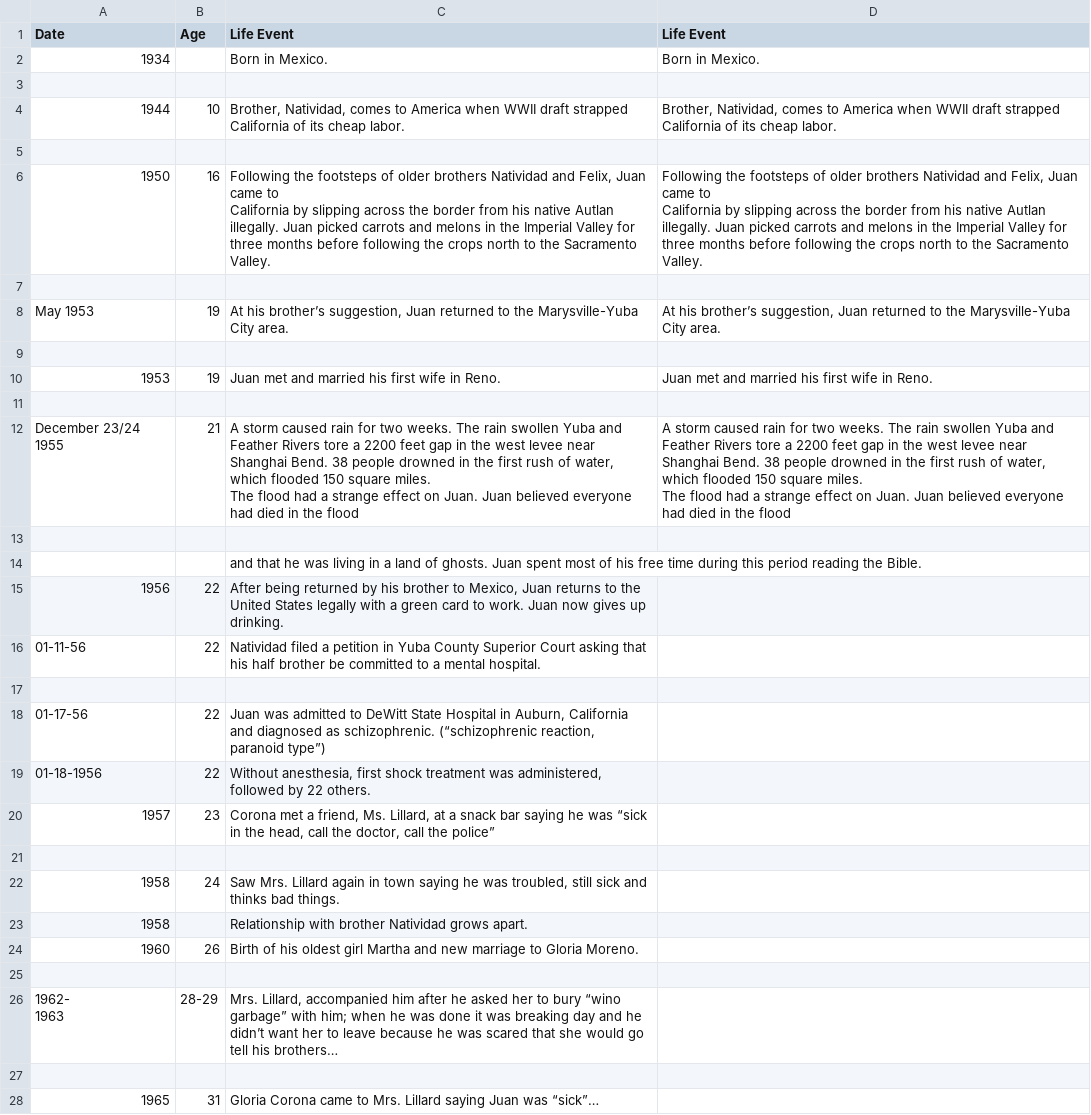
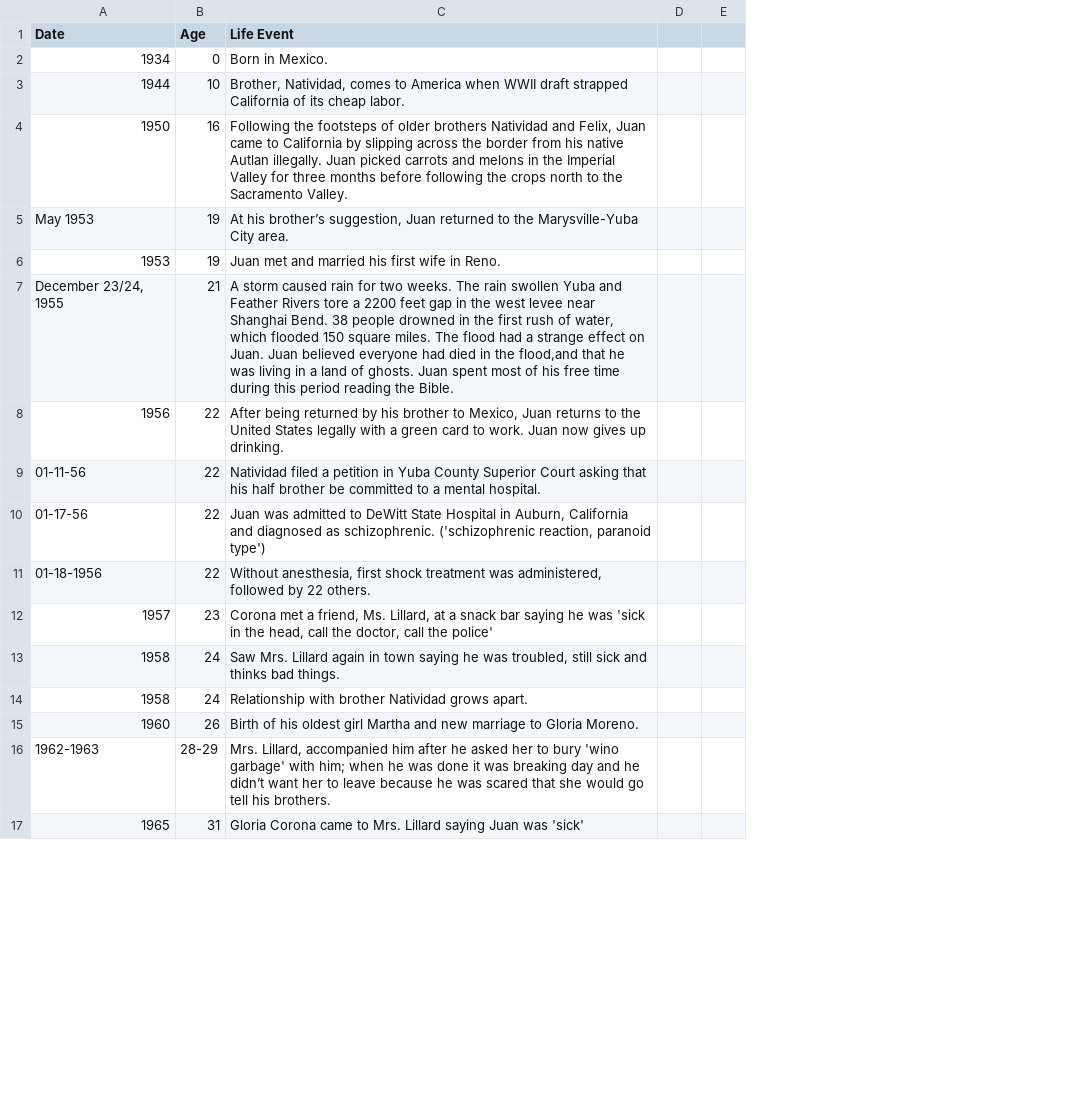
Before and after one commit to ajithksenthil/CrimeArchetypes, a CSV file: mnt/data/csv/Type1_corona_juan.csv, drawn as a sheet; only a part is shown; removed rows and columns are numbered as before the commit, all else as after; ↵ is a line break in a cell; the diff covers the shown part only; the diff names each change by its address in the sheet, - before the commit and + after, or states it on an @@ line.

Commit message:
CLEANED_Type1_corona_juan.csv

```diff
--- a/mnt/data/csv/Type1_corona_juan.csv
+++ b/mnt/data/csv/Type1_corona_juan.csv
-column D (Life Event), row 2: Born in Mexico.; row 4: Brother, Natividad, comes to America when WWII draft strapped California of its cheap labor.; row 6: Following the footsteps of older brothers Natividad and Felix, Juan came to ↵ California by slipping across the border from his native Autlan illegally. Juan picked carrots and melons in the Imperial Valley for three months before following the crops north to the Sacramento Valley.; row 8: At his brother’s suggestion, Juan returned to the Marysville-Yuba City area.; row 10: Juan met and married his first wife in Reno.; row 12: A storm caused rain for two weeks. The rain swollen Yuba and Feather Rivers tore a 2200 feet gap in the west levee near Shanghai Bend. 38 people drowned in the first rush of water, which flooded 150 square miles. ↵ The flood had a strange effect on Juan. Juan believed everyone had died in the flood
+column D, empty
+column E, empty
-B2 (Age): (empty)
+B2 (Age): 0
-row 3: (empty)
-row 5: (empty)
-C4 (Life Event): …Sacramento Valley.
+C4 (Life Event): …Sacramento Valley.
-row 7: (empty)
-row 9: (empty)
-row 11: (empty)
-A7 (Date): December 23/24 ↵ 1955
+A7 (Date): December 23/24, 1955
-C7 (Life Event): …in the flood
+C7 (Life Event): …in the flood,and that he was living in a land of ghosts. Juan spent most of his free time during this period reading the Bible.
-row 13: (empty)
-row 14:  |  | and that he was living in a land of ghosts. Juan spent most of his free time during this period reading the Bible.
-row 17: (empty)
-C10 (Life Event): …as schizophrenic. (“schizophrenic reaction, paranoid type”)
+C10 (Life Event): …as schizophrenic. ('schizophrenic reaction, paranoid type')
-C12 (Life Event): …he was “sick in the head, call the doctor, call the police”
+C12 (Life Event): …he was 'sick in the head, call the doctor, call the police'
-row 21: (empty)
-B14 (Age): (empty)
+B14 (Age): 24
-row 25: (empty)
-A16 (Date): 1962- ↵ 1963
+A16 (Date): 1962-1963
-C16 (Life Event): …to bury “wino garbage” with him; when he was done it was breaking day and he didn’t want her to leave because he was scared that she would go tell his brothers…
+C16 (Life Event): …to bury 'wino garbage' with him; when he was done it was breaking day and he didn’t want her to leave because he was scared that she would go tell his brothers.
-row 27: (empty)
-C17 (Life Event): …Juan was “sick”…
+C17 (Life Event): …Juan was 'sick'
```
Also changed, not shown: 29 removed rows and 7 edited cells elsewhere in this file.
